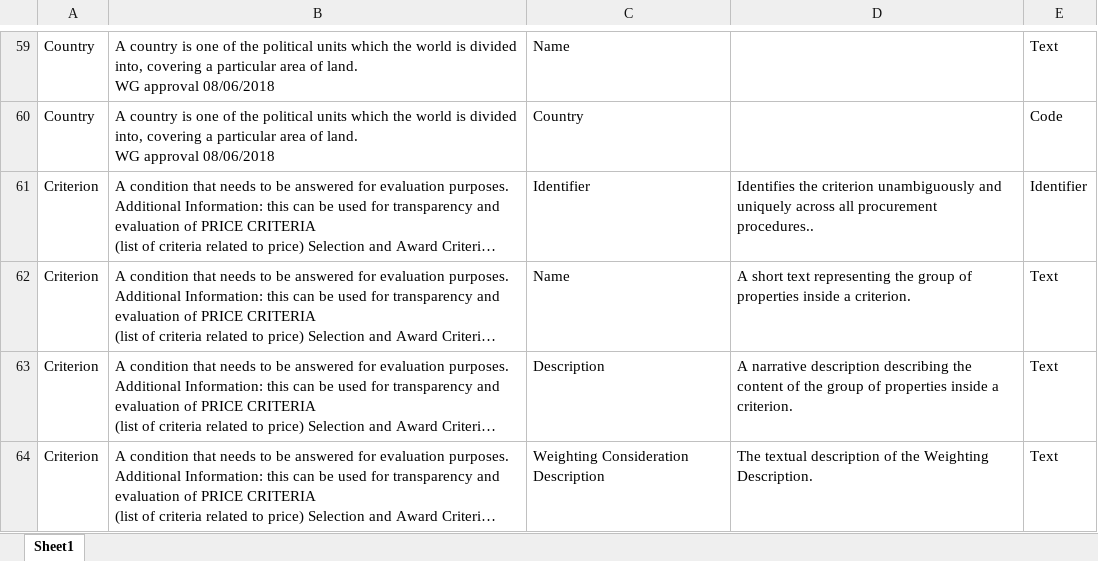
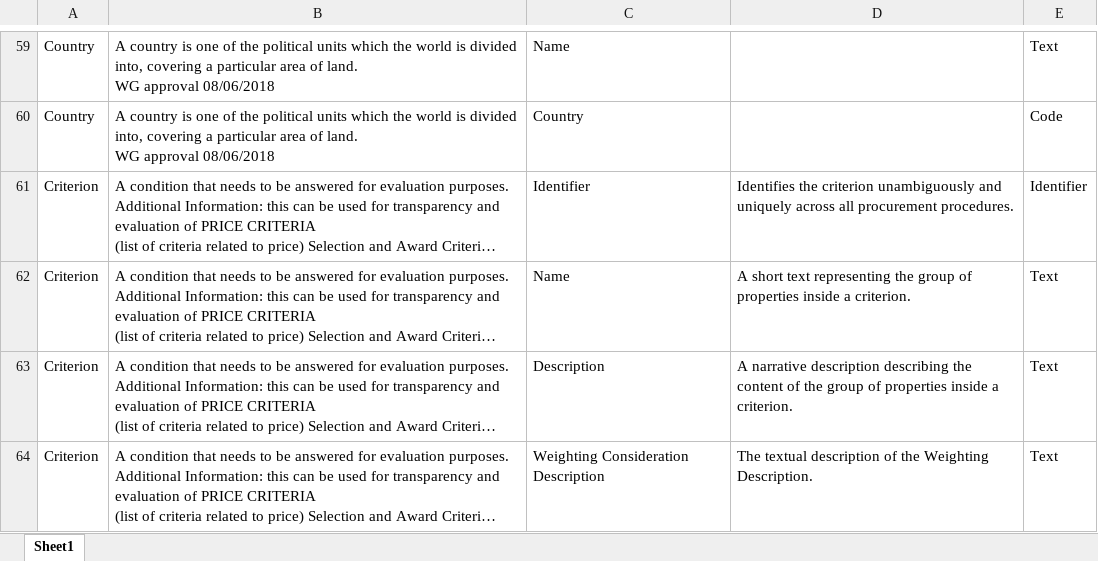
Before and after one commit to OP-TED/ePO, an Excel workbook: v2.0.1/02-Glossary/ePO-Glossary.xlsx, sheet Sheet1, drawn as a sheet; only a part is shown, gaps mark what is left out; long unchanged cells end in …; values as stored, in another font and other column widths than the file's, no borders; table styles not drawn; the diff covers the shown part only; the diff names each change by its address in the sheet, - before the commit and + after, or states it on an @@ line.

```diff
--- a/v2.0.1/02-Glossary/ePO-Glossary.xlsx (sheet Sheet1)
+++ b/v2.0.1/02-Glossary/ePO-Glossary.xlsx (sheet Sheet1)
-D61: …all procurement procedures..
+D61: …all procurement procedures.
```
Also changed, not shown: 4 edited cells elsewhere in this sheet, 1 other file.
